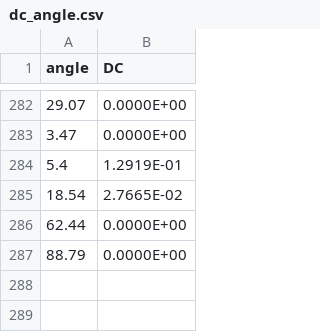
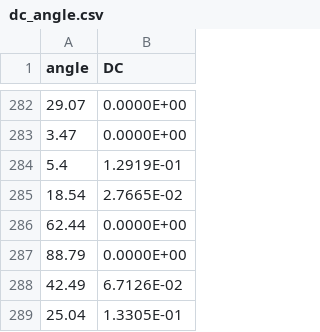
Before and after one commit to bestinbthomas/dlpoly-sims, a CSV file: outputs/dc_angle.csv (was dc_angle.csv), drawn as a sheet; only a part is shown, gaps mark what is left out; the diff names each change by its address in the sheet, - before the commit and + after, or states it on an @@ line.

```diff
--- a/dc_angle.csv
+++ b/outputs/dc_angle.csv
+row 288: 42.49 | 6.7126E-02
+row 289: 25.04 | 1.3305E-01
```
Also changed, not shown: outputs/dc.csv, outputs/msd.csv, 8 other files.
